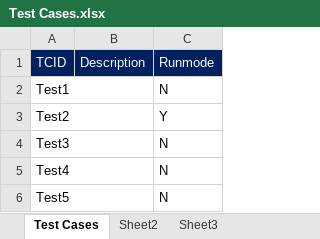
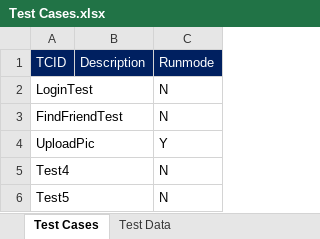
Before and after one commit to tharani29/Page-Factory, an Excel workbook: src/main/java/com/sayem/data/Test Cases.xlsx, sheet Test Cases, drawn as a sheet; values as stored, in another font and other column widths than the file's, no borders; removed rows and columns are numbered as before the commit, all else as after; the diff names each change by its address in the sheet, - before the commit and + after, or states it on an @@ line.

```diff
--- a/src/main/java/com/sayem/data/Test Cases.xlsx (sheet Test Cases)
+++ b/src/main/java/com/sayem/data/Test Cases.xlsx (sheet Test Cases)
-sheet tab: Sheet2
+sheet tab: Test Data
-sheet tab: Sheet3
-A2 (TCID): Test1
+A2 (TCID): LoginTest
-row 3: Test2 |  | Y
-A3 (TCID): Test3
+A3 (TCID): FindFriendTest
+row 4: UploadPic |  | Y
```
Also changed, not shown: sheet Test Data, 28 other files.
